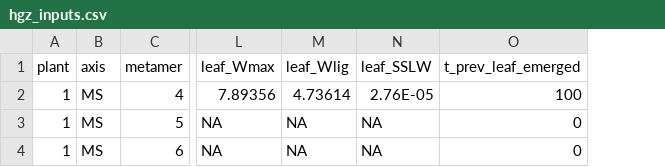
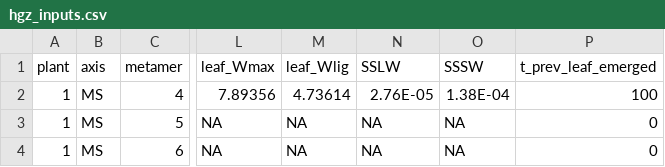
Before and after one commit to victoriaacker/growth-wheat, a CSV file: trunk/example/standalone/inputs/hgz_inputs.csv, drawn as a sheet; only a part is shown, gaps mark what is left out; the diff names each change by its address in the sheet, - before the commit and + after, or states it on an @@ line.

Commit message:
- a new equation was introduced for calculate_deltaL_postE in model.py. The new derivative of leaf length now accounts for the current length of the leaf (was not the case of the beta equation). - leaf_length(t) is now calculated by min(leaf_length(t-1) + deltaL , leaf_length_max) - the Structural Specific Weight of the leaf is now specified for the lamina and sheath (calculate_SSLW and calculate_SSSW) - At the end of leaf elongation, the hidden growing zone is deleted from the model - simulation.py: "elements" was replaced by "organs" - correction of the equation calculate_delta_lamina_area

```diff
--- a/trunk/example/standalone/inputs/hgz_inputs.csv
+++ b/trunk/example/standalone/inputs/hgz_inputs.csv
+column O (SSSW), rows 2-4: 1.38E-04 | NA | NA
-N1: leaf_SSLW
+N1: SSLW
```
Also changed, not shown: trunk/example/standalone/outputs/hgz_outputs.csv, trunk/example/standalone/outputs/organ_outputs.csv, 9 other files.
